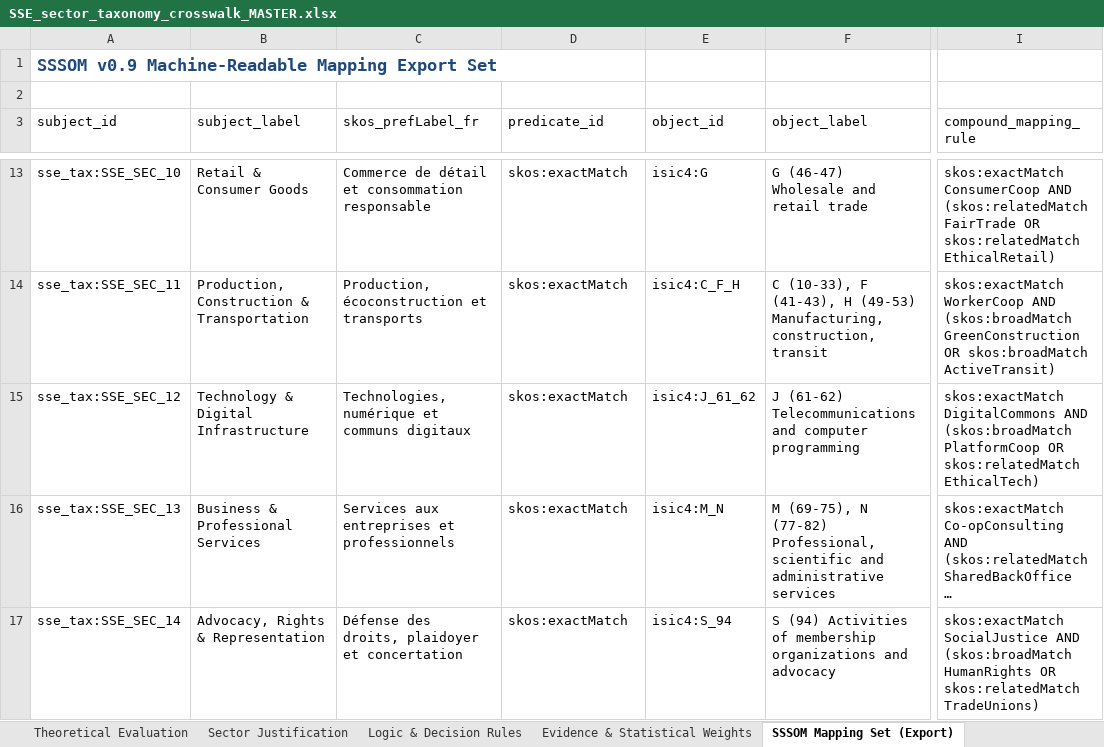
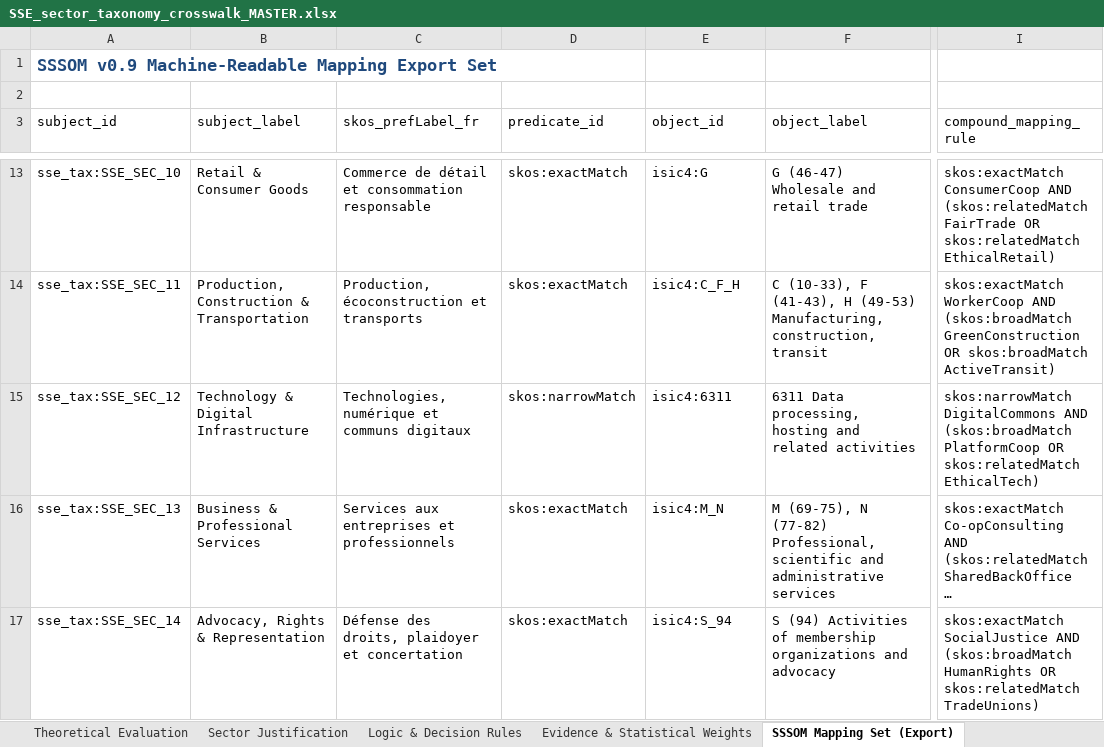
Before and after one commit to ryanbuckleyca/wev, an Excel workbook: shared/taxonomy/SSE_sector_taxonomy_crosswalk_MASTER.xlsx, sheet SSSOM Mapping Set (Export), drawn as a sheet; only a part is shown, gaps mark what is left out; long unchanged cells end in …; values as stored, in another font and other column widths than the file's, no borders; the diff names each change by its address in the sheet, - before the commit and + after, or states it on an @@ line.

Commit message:
Harden sector crosswalk lookup, save path, and MASTER SSE_SEC_12 mapping.
Atomic taxonomy writes, source-aware wrappers, and persistableSectorId keep ambiguous community-civic unclassified while ISIC 6311/narrowMatch and staging/env paging stay consistent.

```diff
--- a/shared/taxonomy/SSE_sector_taxonomy_crosswalk_MASTER.xlsx (sheet SSSOM Mapping Set (Export))
+++ b/shared/taxonomy/SSE_sector_taxonomy_crosswalk_MASTER.xlsx (sheet SSSOM Mapping Set (Export))
-D15 (predicate_id): skos:exactMatch
+D15 (predicate_id): skos:narrowMatch
-E15 (object_id): isic4:J_61_62
+E15 (object_id): isic4:6311
-F15 (object_label): J (61-62) Telecommunications and computer programming
+F15 (object_label): 6311 Data processing, hosting and related activities
-I15 (compound_mapping_rule): skos:exactMatch DigitalCommons AND…
+I15 (compound_mapping_rule): skos:narrowMatch DigitalCommons AND…
```
Also changed, not shown: sheet Final Crosswalk (Full), 11 other files.
